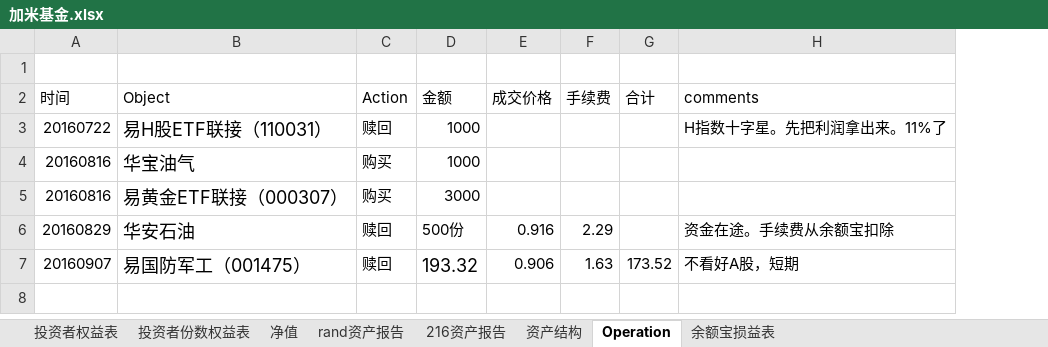
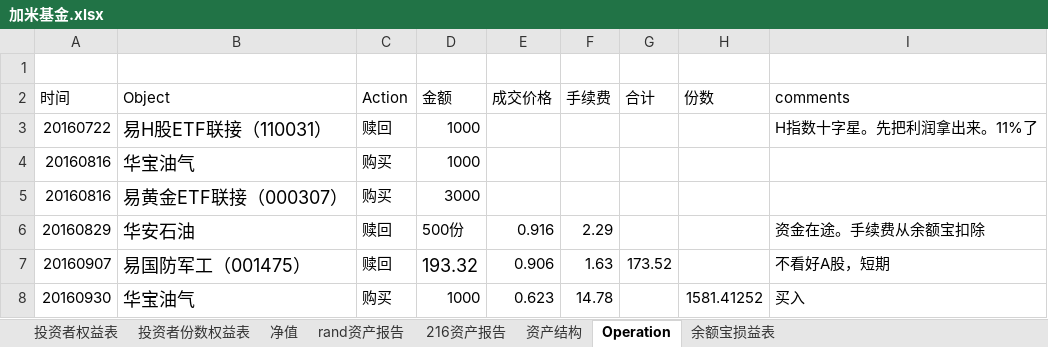
Before and after one commit to randliu/tractionrec, an Excel workbook: 加米基金.xlsx, sheet Operation, drawn as a sheet; values as stored, in another font and other column widths than the file's, no borders; the diff names each change by its address in the sheet, - before the commit and + after, or states it on an @@ line.

```diff
--- a/加米基金.xlsx (sheet Operation)
+++ b/加米基金.xlsx (sheet Operation)
+column H (份数), empty
+row 8: 20160930 | 华宝油气 | 购买 | 1000 | 0.623 | 14.78 |  | 1581.41252 | 买入
```
Also changed, not shown: sheet 资产结构, sheet 投资者份数权益表, sheet 净值, sheet rand资产报告, sheet 余额宝损益表, sheet 216资产报告.
